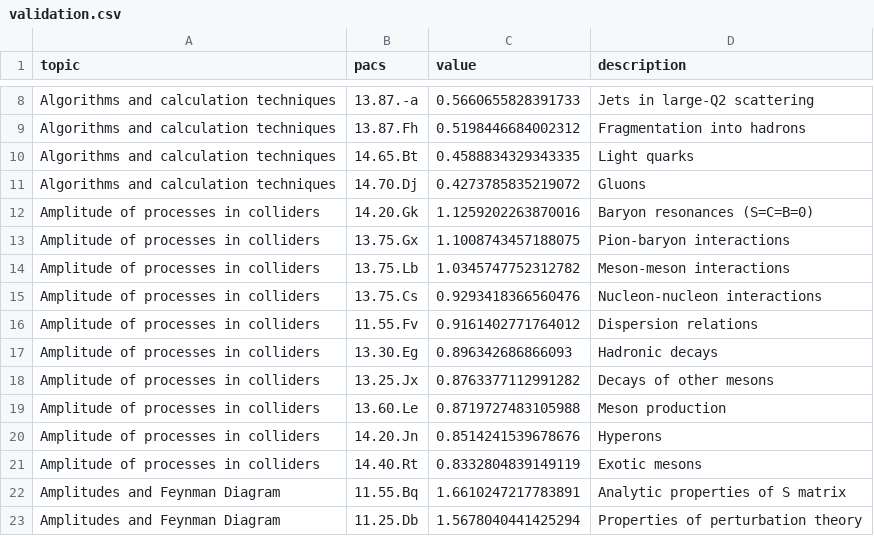
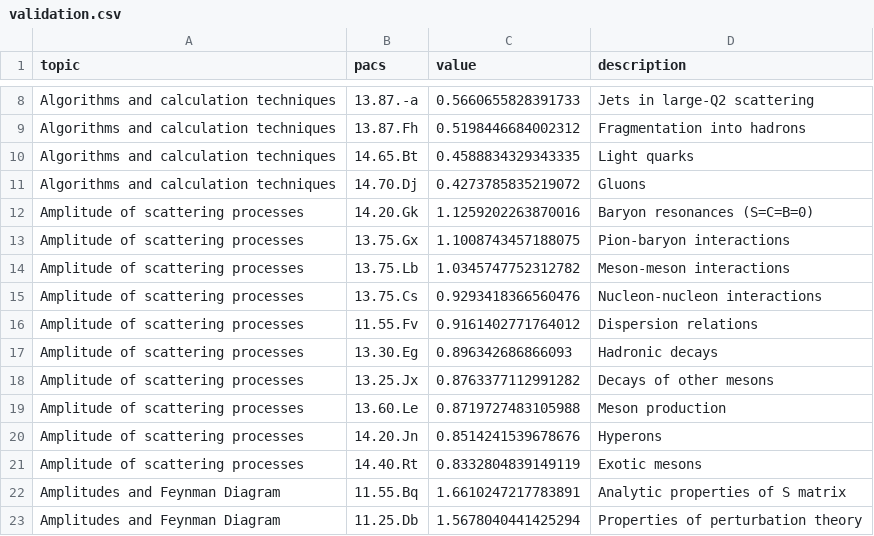
Before and after one commit to lucasgautheron/trading_zones_material, a CSV file: output/validation.csv, drawn as a sheet; only a part is shown, gaps mark what is left out; the diff covers the shown part only.

```diff
--- a/output/validation.csv
+++ b/output/validation.csv
@@ -11,12 +11,12 @@ Algorithms and calculation techniques,14.65.Bt,0.4588834329343335,Light quarks
 Algorithms and calculation techniques,14.70.Dj,0.4273785835219072,Gluons
-Amplitude of processes in colliders,14.20.Gk,1.1259202263870016,Baryon resonances (S=C=B=0)
-Amplitude of processes in colliders,13.75.Gx,1.1008743457188075,Pion-baryon interactions
-Amplitude of processes in colliders,13.75.Lb,1.0345747752312782,Meson-meson interactions
-Amplitude of processes in colliders,13.75.Cs,0.9293418366560476,Nucleon-nucleon interactions
-Amplitude of processes in colliders,11.55.Fv,0.9161402771764012,Dispersion relations
-Amplitude of processes in colliders,13.30.Eg,0.896342686866093,Hadronic decays
-Amplitude of processes in colliders,13.25.Jx,0.8763377112991282,Decays of other mesons
-Amplitude of processes in colliders,13.60.Le,0.8719727483105988,Meson production
-Amplitude of processes in colliders,14.20.Jn,0.8514241539678676,Hyperons
-Amplitude of processes in colliders,14.40.Rt,0.8332804839149119,Exotic mesons
+Amplitude of scattering processes,14.20.Gk,1.1259202263870016,Baryon resonances (S=C=B=0)
+Amplitude of scattering processes,13.75.Gx,1.1008743457188075,Pion-baryon interactions
+Amplitude of scattering processes,13.75.Lb,1.0345747752312782,Meson-meson interactions
+Amplitude of scattering processes,13.75.Cs,0.9293418366560476,Nucleon-nucleon interactions
+Amplitude of scattering processes,11.55.Fv,0.9161402771764012,Dispersion relations
+Amplitude of scattering processes,13.30.Eg,0.896342686866093,Hadronic decays
+Amplitude of scattering processes,13.25.Jx,0.8763377112991282,Decays of other mesons
+Amplitude of scattering processes,13.60.Le,0.8719727483105988,Meson production
+Amplitude of scattering processes,14.20.Jn,0.8514241539678676,Hyperons
+Amplitude of scattering processes,14.40.Rt,0.8332804839149119,Exotic mesons
 Amplitudes and Feynman Diagram,11.55.Bq,1.6610247217783891,Analytic properties of S matrix
```
Also changed, not shown: 10 added rows and 10 removed rows elsewhere in this file, output/hep-ct-75-0.1-0.001-130000-20/descriptions.csv, output/pmi.csv, 18 other files.
